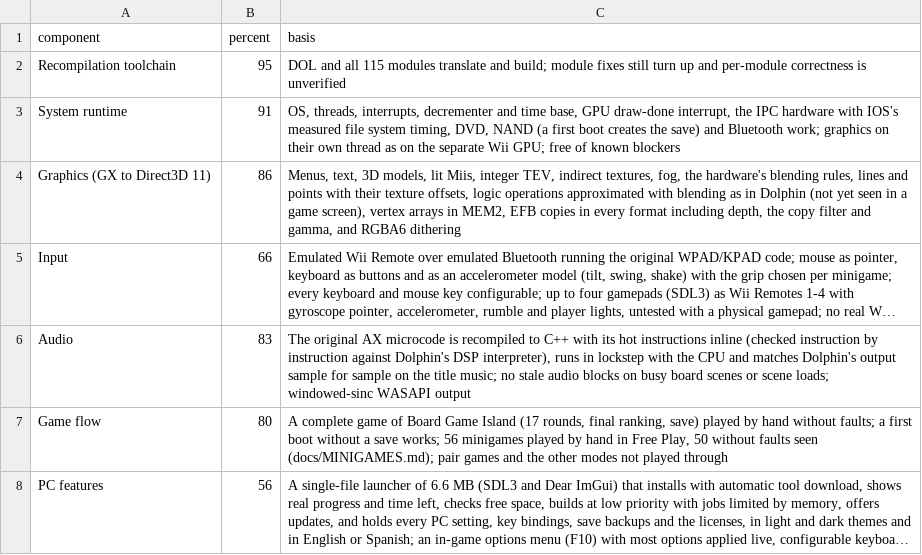
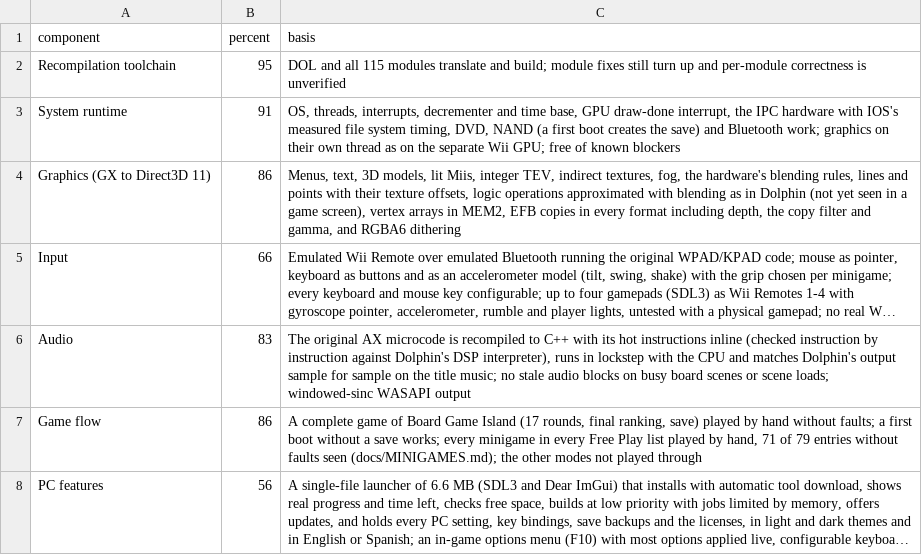
Before and after one commit to arelkair/wiiparty-recomp, a CSV file: games/wiiparty/analysis/progress.csv, drawn as a sheet; long unchanged cells end in …; the diff names each change by its address in the sheet, - before the commit and + after, or states it on an @@ line.

```diff
--- a/games/wiiparty/analysis/progress.csv
+++ b/games/wiiparty/analysis/progress.csv
-B7 (percent): 80
+B7 (percent): 86
-C7 (basis): …save works; 56 minigames played by hand in Free Play, 50 without faults seen (docs/MINIGAMES.md); pair games and the other…
+C7 (basis): …save works; every minigame in every Free Play list played by hand, 71 of 79 entries without faults seen (docs/MINIGAMES.md); the other…
```
Also changed, not shown: 4 other files.
